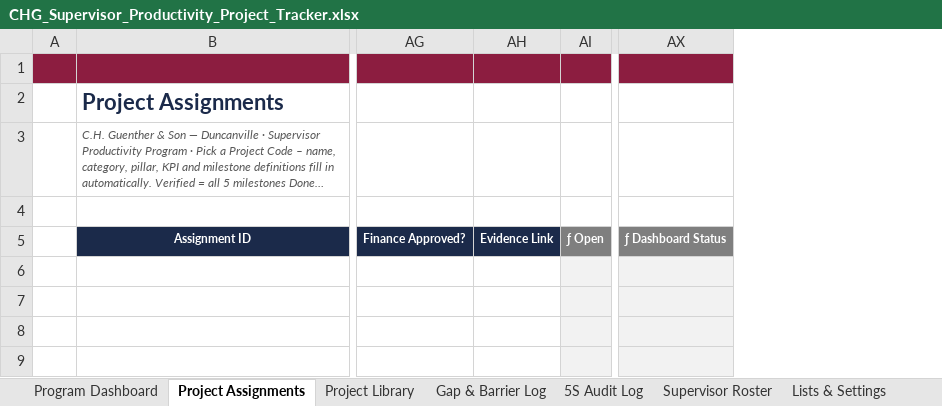
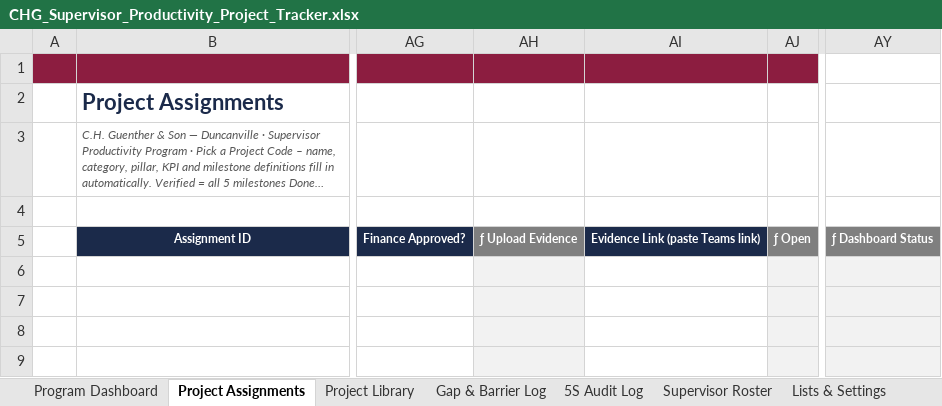
Before and after one commit to mabendeh/QMS_System1, an Excel workbook: DunGPS/out/CHG_Supervisor_Productivity_Project_Tracker.xlsx, sheet Project Assignments, drawn as a sheet; only a part is shown, gaps mark what is left out; long unchanged cells end in …; values as stored, in another font and other column widths than the file's, no borders; conditional formats and table styles not drawn; removed rows and columns are numbered as before the commit, all else as after; the diff names each change by its address in the sheet, - before the commit and + after, or states it on an @@ line.

```diff
--- a/DunGPS/out/CHG_Supervisor_Productivity_Project_Tracker.xlsx (sheet Project Assignments)
+++ b/DunGPS/out/CHG_Supervisor_Productivity_Project_Tracker.xlsx (sheet Project Assignments)
-column AH, row 5: Evidence Link
+column AH, row 5: ƒ Upload Evidence
+column AI, row 5: Evidence Link (paste Teams link)
-AY1 fill: #8C1D40
+AY1 fill: none
```
Also changed, not shown: sheet Lists & Settings, sheet Instructions, formulas that keep their value, DunGPS/out/CHG_Bronze_Level_Tracker.xlsx, DunGPS/out/CHG_Bronze_Level_Tracker_DEMO.xlsx, 8 other files.
